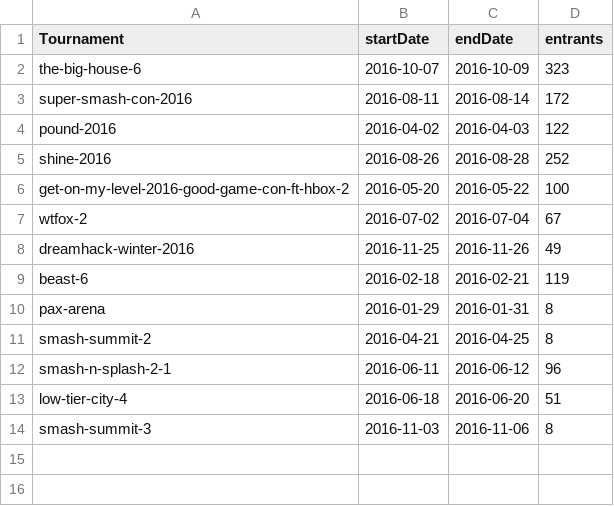
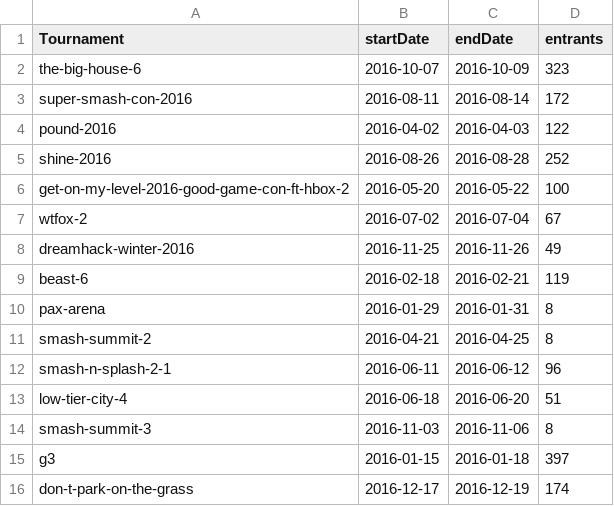
Before and after one commit to bwaggone/smash-stats, a CSV file: data/Melee/Doubles/tournaments.csv, drawn as a sheet; the diff names each change by its address in the sheet, - before the commit and + after, or states it on an @@ line.

```diff
--- a/data/Melee/Doubles/tournaments.csv
+++ b/data/Melee/Doubles/tournaments.csv
+row 15: g3 | 2016-01-15 | 2016-01-18 | 397
+row 16: don-t-park-on-the-grass | 2016-12-17 | 2016-12-19 | 174
```
Also changed, not shown: data/64/Doubles/tournaments.csv, data/64/Singles/tournaments.csv, 46 other files.
